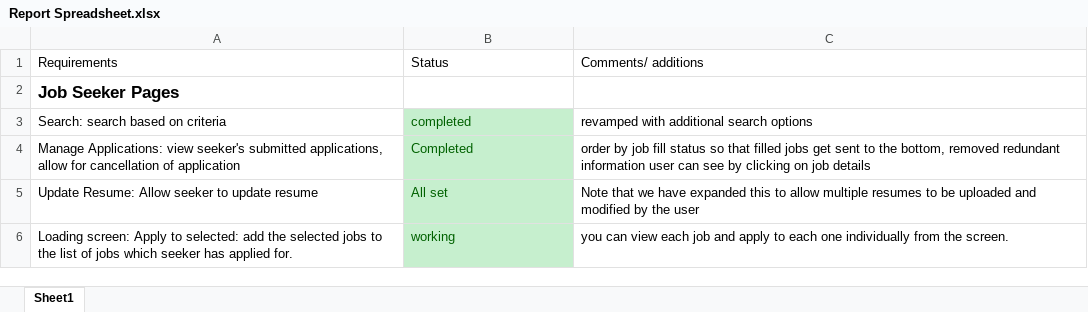
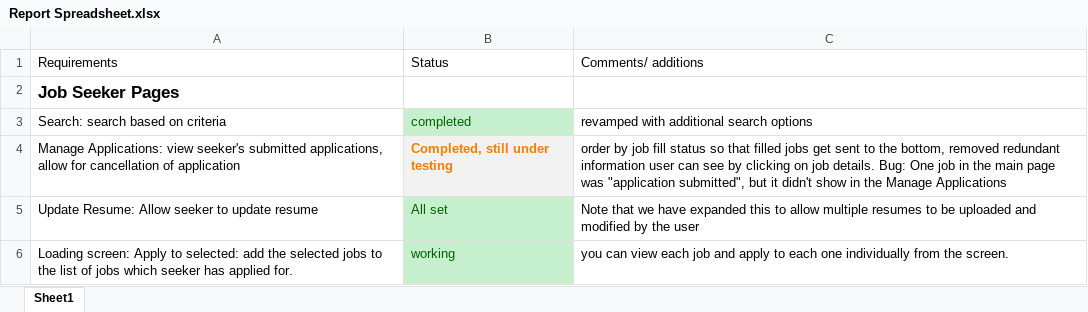
Before and after one commit to marcus-li/htdocs, an Excel workbook: Reports_Documentation/Report Spreadsheet.xlsx, sheet Sheet1, drawn as a sheet; only a part is shown; values as stored, in another font and other column widths than the file's, no borders; the diff names each change by its address in the sheet, - before the commit and + after, or states it on an @@ line.

Commit message:
added one bug into the spreadsheet

```diff
--- a/Reports_Documentation/Report Spreadsheet.xlsx (sheet Sheet1)
+++ b/Reports_Documentation/Report Spreadsheet.xlsx (sheet Sheet1)
-B4: Completed
+B4: Completed, still under testing
@@ B4 fill: #C6EFCE → #F2F2F2, bold: off → on, text colour: #006100 → #FA7D00 @@
-C4: …on job details
+C4: …on job details. Bug: One job in the main page was "application submitted", but it didn't show in the Manage Applications
```
